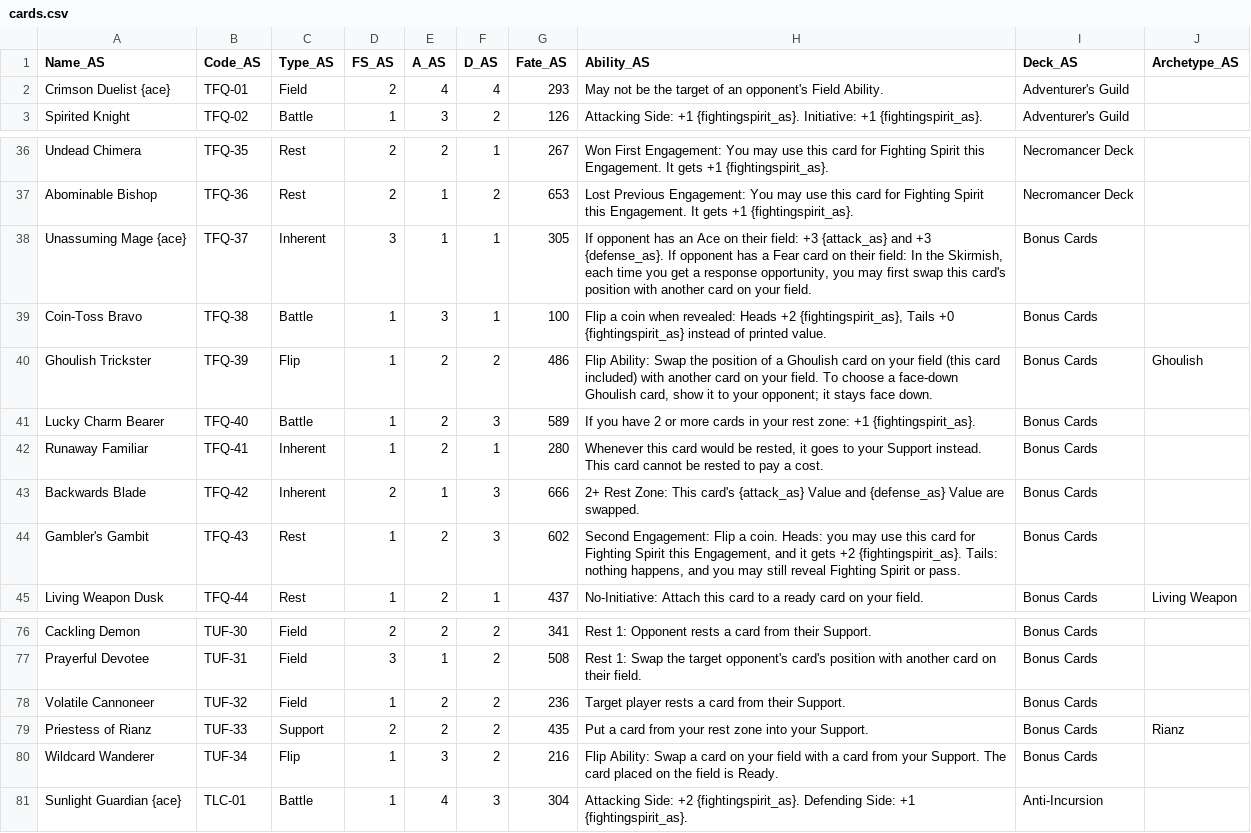
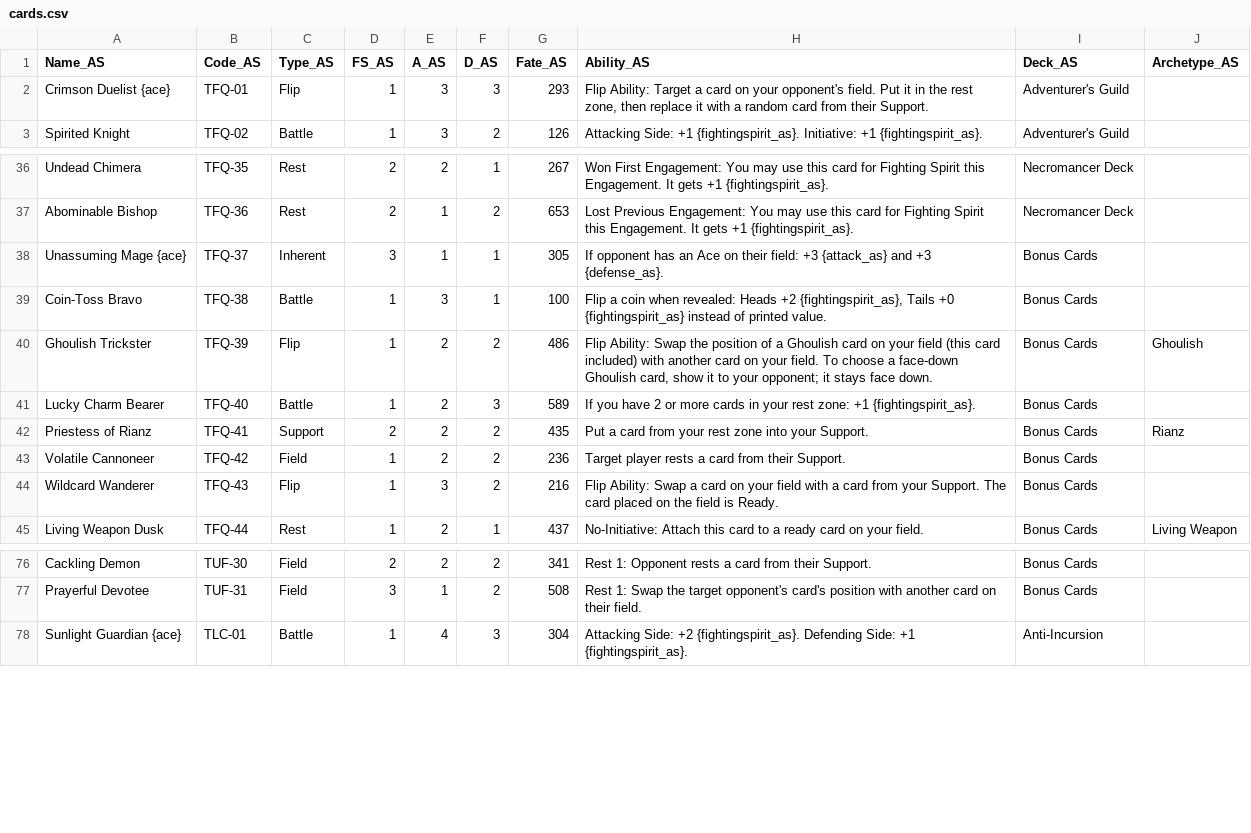
Before and after one commit to hollywoodenspoon/Card-Marker-Holly, a CSV file: game/adventure-scuffle/cards.csv, drawn as a sheet; only a part is shown, gaps mark what is left out.

```diff
--- a/game/adventure-scuffle/cards.csv
+++ b/game/adventure-scuffle/cards.csv
@@ -1,3 +1,3 @@
 Name_AS,Code_AS,Type_AS,FS_AS,A_AS,D_AS,Fate_AS,Ability_AS,Deck_AS,Archetype_AS
-Crimson Duelist {ace},TFQ-01,Field,2,4,4,293,May not be the target of an opponent's Field Ability.,Adventurer's Guild,
+Crimson Duelist {ace},TFQ-01,Flip,1,3,3,293,"Flip Ability: Target a card on your opponent's field. Put it in the rest zone, then replace it with a random card from their Support.",Adventurer's Guild,
 Spirited Knight,TFQ-02,Battle,1,3,2,126,Attacking Side: +1 {fightingspirit_as}. Initiative: +1 {fightingspirit_as}.,Adventurer's Guild,
@@ -37,3 +37,3 @@ Undead Chimera,TFQ-35,Rest,2,2,1,267,Won First Engagement: You may use this card
 Abominable Bishop,TFQ-36,Rest,2,1,2,653,Lost Previous Engagement: You may use this card for Fighting Spirit this Engagement. It gets +1 {fightingspirit_as}.,Necromancer Deck,
-Unassuming Mage {ace},TFQ-37,Inherent,3,1,1,305,"If opponent has an Ace on their field: +3 {attack_as} and +3 {defense_as}. If opponent has a Fear card on their field: In the Skirmish, each time you get a response opportunity, you may first swap this card's position with another card on your field.",Bonus Cards,
+Unassuming Mage {ace},TFQ-37,Inherent,3,1,1,305,If opponent has an Ace on their field: +3 {attack_as} and +3 {defense_as}.,Bonus Cards,
 Coin-Toss Bravo,TFQ-38,Battle,1,3,1,100,"Flip a coin when revealed: Heads +2 {fightingspirit_as}, Tails +0 {fightingspirit_as} instead of printed value.",Bonus Cards,
@@ -41,5 +41,5 @@ Ghoulish Trickster,TFQ-39,Flip,1,2,2,486,"Flip Ability: Swap the position of a G
 Lucky Charm Bearer,TFQ-40,Battle,1,2,3,589,If you have 2 or more cards in your rest zone: +1 {fightingspirit_as}.,Bonus Cards,
-Runaway Familiar,TFQ-41,Inherent,1,2,1,280,"Whenever this card would be rested, it goes to your Support instead. This card cannot be rested to pay a cost.",Bonus Cards,
-Backwards Blade,TFQ-42,Inherent,2,1,3,666,2+ Rest Zone: This card's {attack_as} Value and {defense_as} Value are swapped.,Bonus Cards,
-Gambler's Gambit,TFQ-43,Rest,1,2,3,602,"Second Engagement: Flip a coin. Heads: you may use this card for Fighting Spirit this Engagement, and it gets +2 {fightingspirit_as}. Tails: nothing happens, and you may still reveal Fighting Spirit or pass.",Bonus Cards,
+Priestess of Rianz,TFQ-41,Support,2,2,2,435,Put a card from your rest zone into your Support.,Bonus Cards,Rianz
+Volatile Cannoneer,TFQ-42,Field,1,2,2,236,Target player rests a card from their Support.,Bonus Cards,
+Wildcard Wanderer,TFQ-43,Flip,1,3,2,216,Flip Ability: Swap a card on your field with a card from your Support. The card placed on the field is Ready.,Bonus Cards,
 Living Weapon Dusk,TFQ-44,Rest,1,2,1,437,No-Initiative: Attach this card to a ready card on your field.,Bonus Cards,Living Weapon
@@ -77,5 +77,2 @@ Cackling Demon,TUF-30,Field,2,2,2,341,Rest 1: Opponent rests a card from their S
 Prayerful Devotee,TUF-31,Field,3,1,2,508,Rest 1: Swap the target opponent's card's position with another card on their field.,Bonus Cards,
-Volatile Cannoneer,TUF-32,Field,1,2,2,236,Target player rests a card from their Support.,Bonus Cards,
-Priestess of Rianz,TUF-33,Support,2,2,2,435,Put a card from your rest zone into your Support.,Bonus Cards,Rianz
-Wildcard Wanderer,TUF-34,Flip,1,3,2,216,Flip Ability: Swap a card on your field with a card from your Support. The card placed on the field is Ready.,Bonus Cards,
 Sunlight Guardian {ace},TLC-01,Battle,1,4,3,304,Attacking Side: +2 {fightingspirit_as}. Defending Side: +1 {fightingspirit_as}.,Anti-Incursion,
```
Also changed, not shown: 1 other file.
